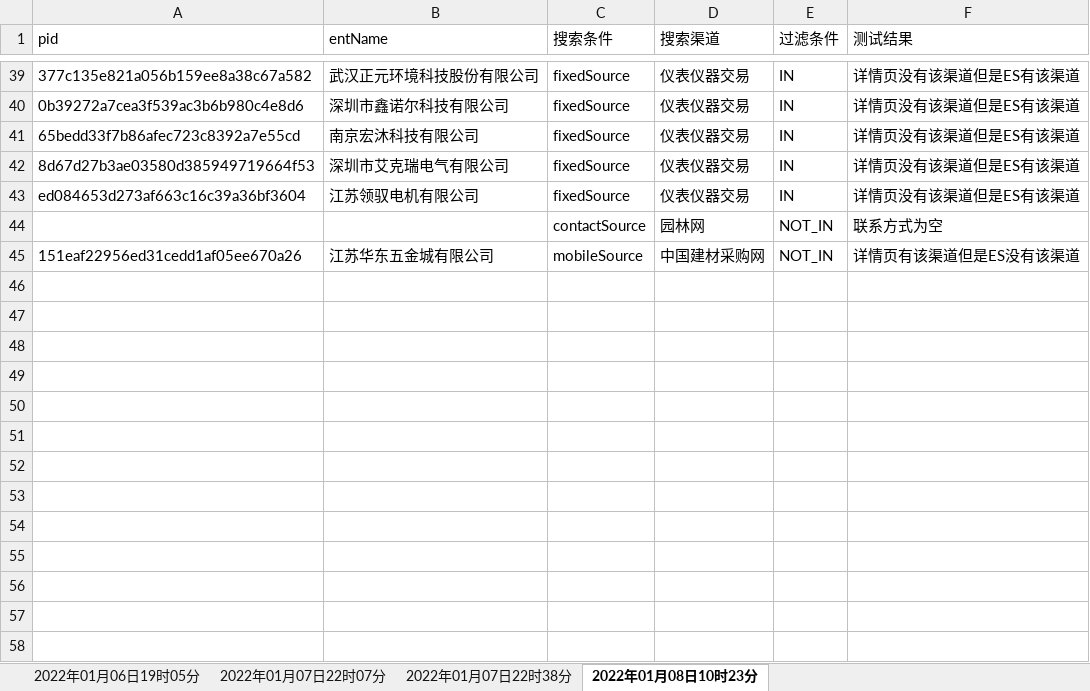
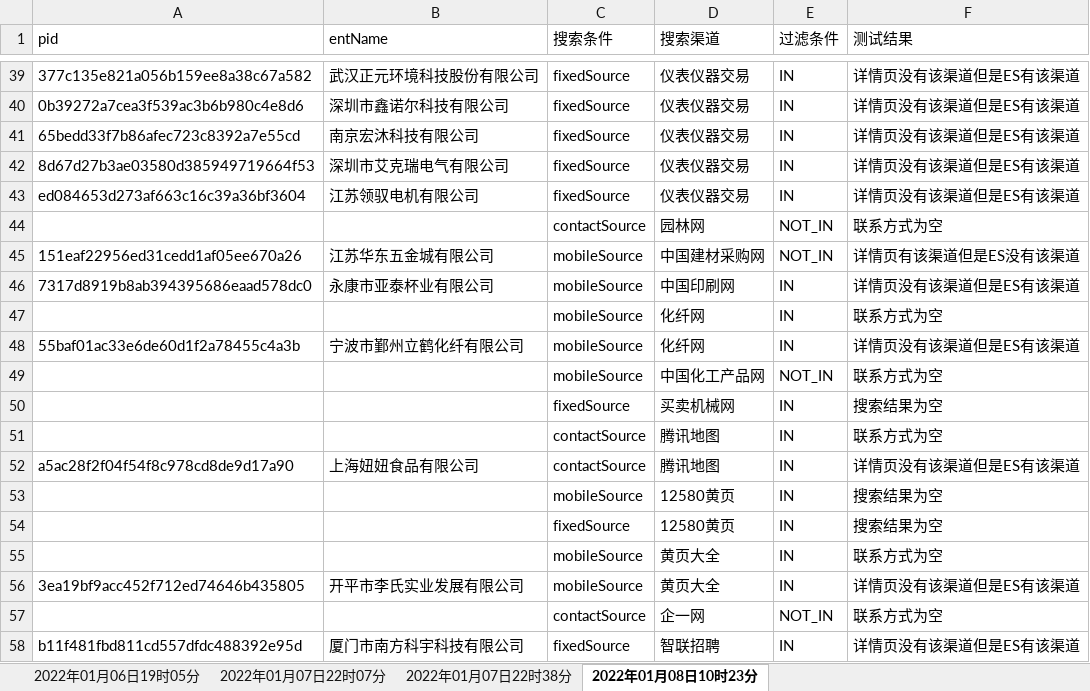
Before and after one commit to Mengyanhong/beifen, an Excel workbook: API_project/report/Excel/联系方式渠道.xlsx, sheet 2022年01月08日10时23分, drawn as a sheet; only a part is shown, gaps mark what is left out; values as stored, in another font and other column widths than the file's, no borders; the diff names each change by its address in the sheet, - before the commit and + after, or states it on an @@ line.

```diff
--- a/API_project/report/Excel/联系方式渠道.xlsx (sheet 2022年01月08日10时23分)
+++ b/API_project/report/Excel/联系方式渠道.xlsx (sheet 2022年01月08日10时23分)
+row 46: 7317d8919b8ab394395686eaad578dc0 | 永康市亚泰杯业有限公司 | mobileSource | 中国印刷网 | IN | 详情页没有该渠道但是ES有该渠道
+row 47:  |  | mobileSource | 化纤网 | IN | 联系方式为空
+row 48: 55baf01ac33e6de60d1f2a78455c4a3b | 宁波市鄞州立鹤化纤有限公司 | mobileSource | 化纤网 | IN | 详情页没有该渠道但是ES有该渠道
+row 49:  |  | mobileSource | 中国化工产品网 | NOT_IN | 联系方式为空
+row 50:  |  | fixedSource | 买卖机械网 | IN | 搜索结果为空
+row 51:  |  | contactSource | 腾讯地图 | IN | 联系方式为空
+row 52: a5ac28f2f04f54f8c978cd8de9d17a90 | 上海妞妞食品有限公司 | contactSource | 腾讯地图 | IN | 详情页没有该渠道但是ES有该渠道
+row 53:  |  | mobileSource | 12580黄页 | IN | 搜索结果为空
+row 54:  |  | fixedSource | 12580黄页 | IN | 搜索结果为空
+row 55:  |  | mobileSource | 黄页大全 | IN | 联系方式为空
+row 56: 3ea19bf9acc452f712ed74646b435805 | 开平市李氏实业发展有限公司 | mobileSource | 黄页大全 | IN | 详情页没有该渠道但是ES有该渠道
+row 57:  |  | contactSource | 企一网 | NOT_IN | 联系方式为空
+row 58: b11f481fbd811cd557dfdc488392e95d | 厦门市南方科宇科技有限公司 | fixedSource | 智联招聘 | IN | 详情页没有该渠道但是ES有该渠道
```
Also changed, not shown: 3 other files.
